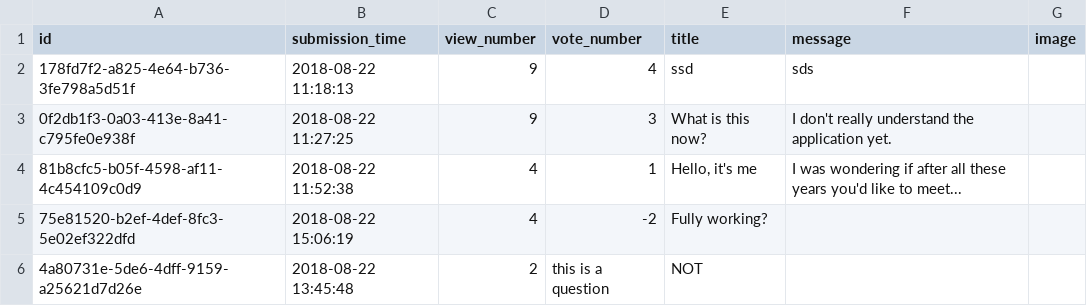
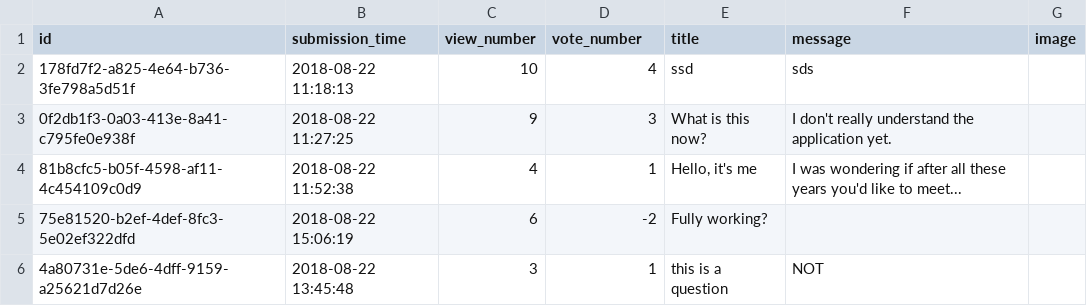
Before and after one commit to CodecoolBPwswp/wswp-ask-mate-iron-brando-art-nouveau, a CSV file: questions.csv, drawn as a sheet.

```diff
--- a/questions.csv
+++ b/questions.csv
@@ -1,6 +1,6 @@
 id,submission_time,view_number,vote_number,title,message,image
-178fd7f2-a825-4e64-b736-3fe798a5d51f,2018-08-22 11:18:13,9,4,ssd,sds,
+178fd7f2-a825-4e64-b736-3fe798a5d51f,2018-08-22 11:18:13,10,4,ssd,sds,
 0f2db1f3-0a03-413e-8a41-c795fe0e938f,2018-08-22 11:27:25,9,3,What is this now?,I don't really understand the application yet.,
 81b8cfc5-b05f-4598-af11-4c454109c0d9,2018-08-22 11:52:38,4,1,"Hello, it's me",I was wondering if after all these years you'd like to meet...,
-75e81520-b2ef-4def-8fc3-5e02ef322dfd,2018-08-22 15:06:19,4,-2,Fully working?,,
-4a80731e-5de6-4dff-9159-a25621d7d26e,2018-08-22 13:45:48,2,this is a question,NOT,
+75e81520-b2ef-4def-8fc3-5e02ef322dfd,2018-08-22 15:06:19,6,-2,Fully working?,,
+4a80731e-5de6-4dff-9159-a25621d7d26e,2018-08-22 13:45:48,3,1,this is a question,NOT,
```
Also changed, not shown: 3 other files.
